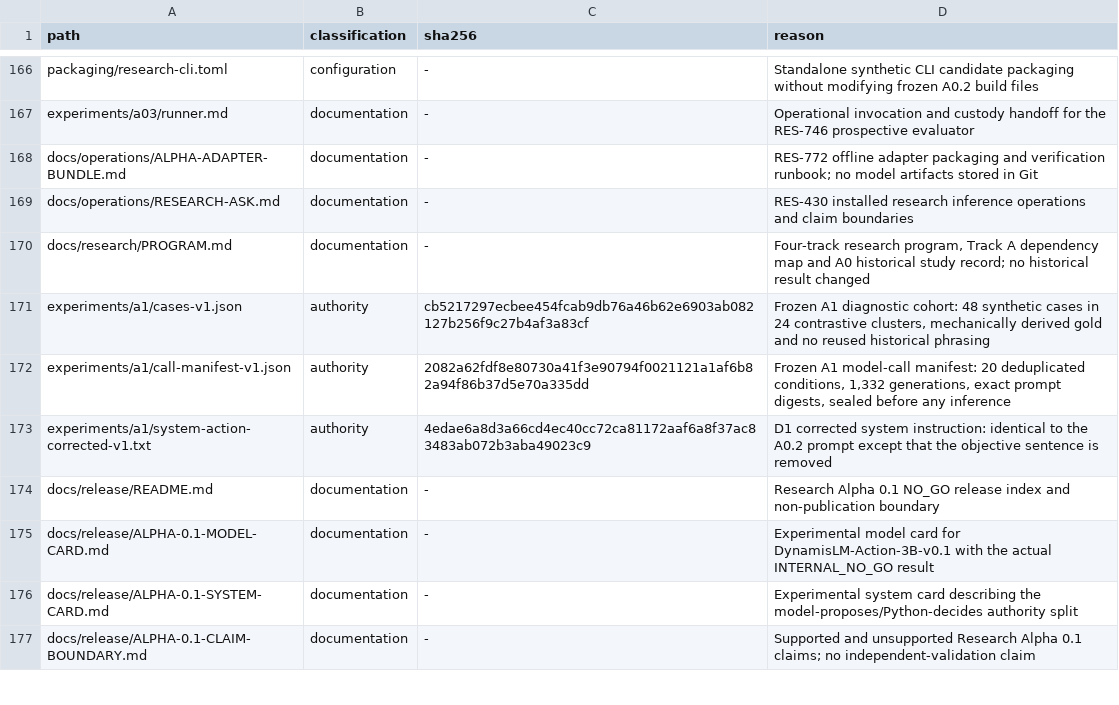
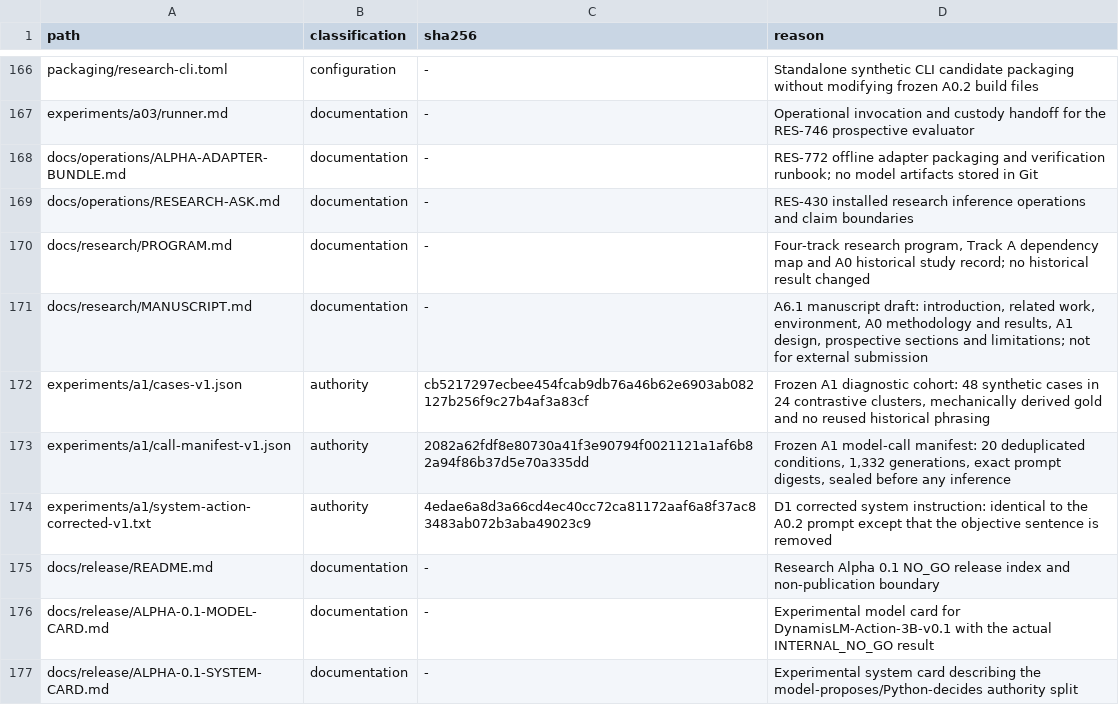
Before and after one commit to Litju/DynamisLM, a TSV file: .repo-policy/noncode-inventory.tsv, drawn as a sheet; only a part is shown, gaps mark what is left out; the shorter side is filled out with more unchanged rows.

Commit message:
RES-832: harden the campaign controller and draft the manuscript
- scripts/a1_colab.py: per-session loop with upload-only resume, evidence
  harvest, aggregate wall-clock and compute-unit accounting, and teardown
  verification on every path. Uses an approved watchdog duration.
- scripts/a1_colab_worker.py: evidence and resume phases so a fresh session
  continues the frozen work order without regenerating a committed call.
- docs/research/MANUSCRIPT.md: initial manuscript covering the introduction,
  related work, scientific environment, A0 methodology and results, the A1
  design, prospective A2-A5 corrections and limitations. Later sections are
  labelled as not executed.
- .gitignore: keep campaign scratch state, raw generations and rehearsal roots
  out of version control.

No historical result, threshold, hash or fixture is changed.

```diff
--- a/.repo-policy/noncode-inventory.tsv
+++ b/.repo-policy/noncode-inventory.tsv
@@ -170,2 +170,3 @@ docs/operations/RESEARCH-ASK.md	documentation	-	RES-430 installed research infer
 docs/research/PROGRAM.md	documentation	-	Four-track research program, Track A dependency map and A0 historical study record; no historical result changed
+docs/research/MANUSCRIPT.md	documentation	-	A6.1 manuscript draft: introduction, related work, environment, A0 methodology and results, A1 design, prospective sections and limitations; not for external submission
 experiments/a1/cases-v1.json	authority	cb5217297ecbee454fcab9db76a46b62e6903ab082127b256f9c27b4af3a83cf	Frozen A1 diagnostic cohort: 48 synthetic cases in 24 contrastive clusters, mechanically derived gold and no reused historical phrasing
```
Also changed, not shown: 4 other files.
